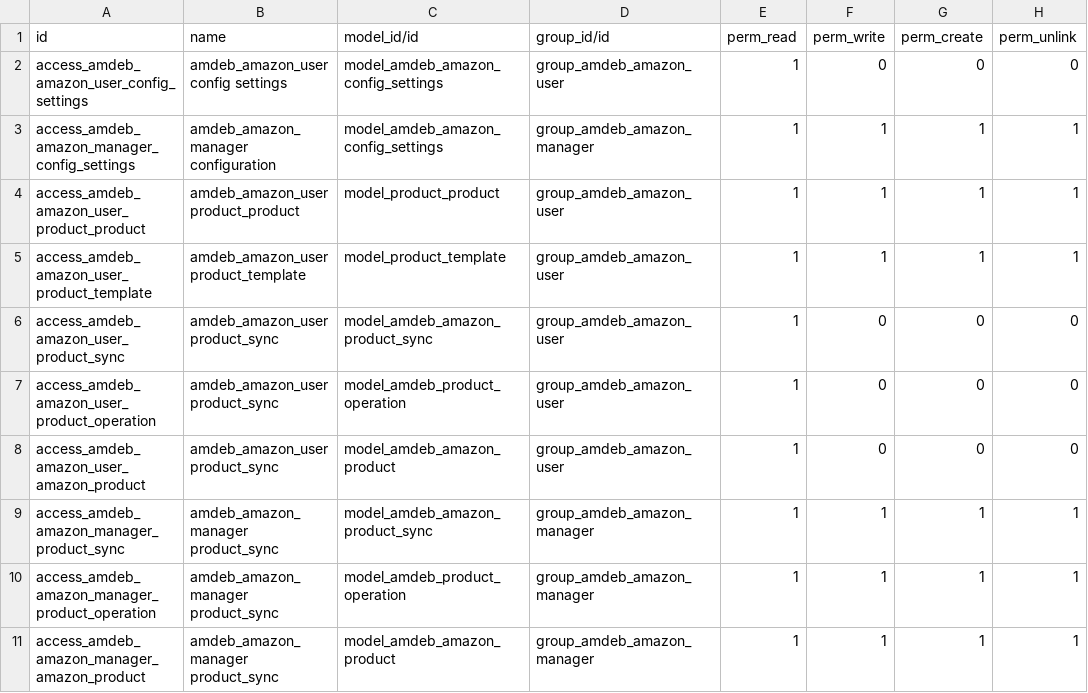
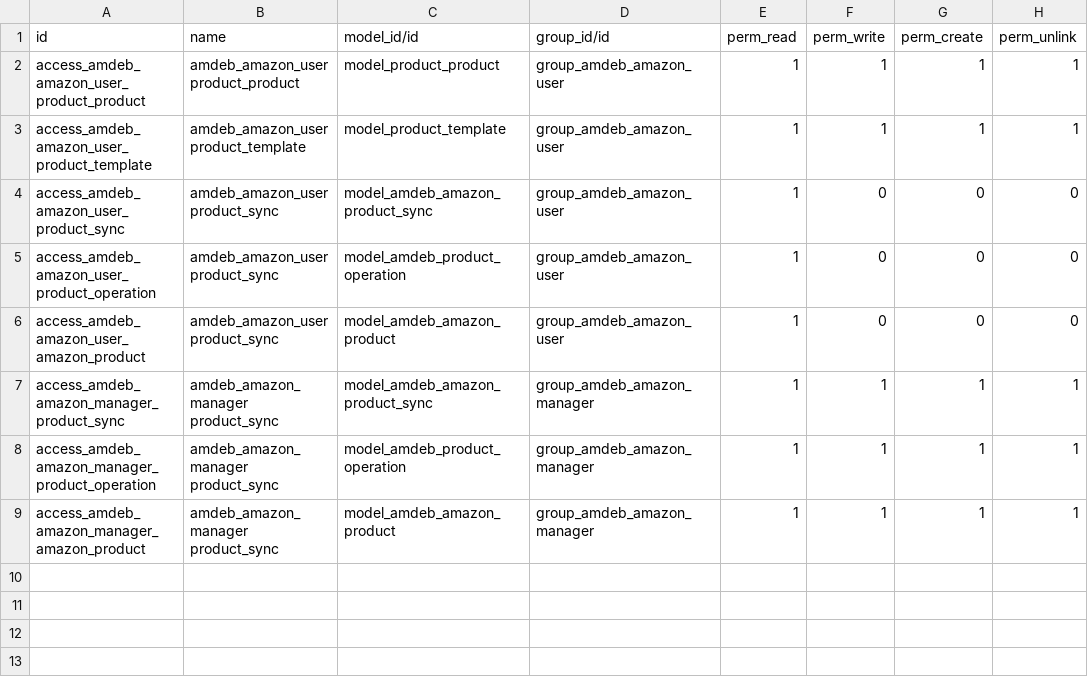
Before and after one commit to amdeb/amdeb-amazon, a CSV file: amdeb_amazon/security/ir.model.access.csv, drawn as a sheet.

```diff
--- a/amdeb_amazon/security/ir.model.access.csv
+++ b/amdeb_amazon/security/ir.model.access.csv
@@ -1,4 +1,2 @@
 id,name,model_id/id,group_id/id,perm_read,perm_write,perm_create,perm_unlink
-access_amdeb_amazon_user_config_settings,amdeb_amazon_user config settings,model_amdeb_amazon_config_settings,group_amdeb_amazon_user,1,0,0,0
-access_amdeb_amazon_manager_config_settings,amdeb_amazon_manager configuration,model_amdeb_amazon_config_settings,group_amdeb_amazon_manager,1,1,1,1
 access_amdeb_amazon_user_product_product,amdeb_amazon_user product_product,model_product_product,group_amdeb_amazon_user,1,1,1,1
```
Also changed, not shown: 5 other files.
